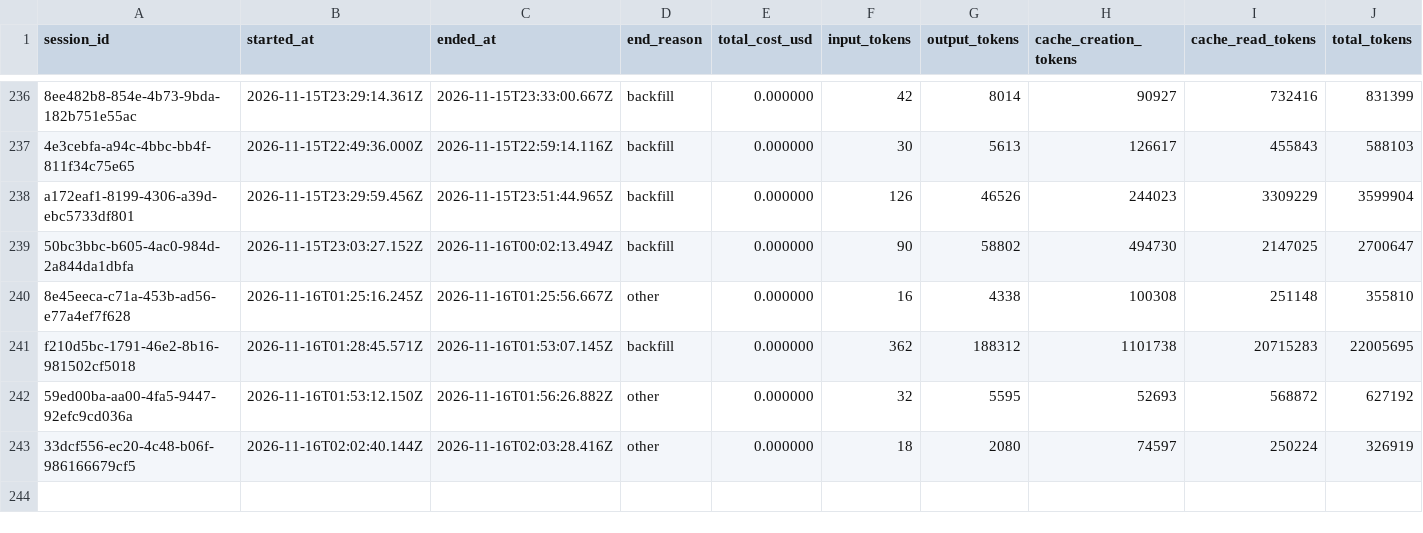
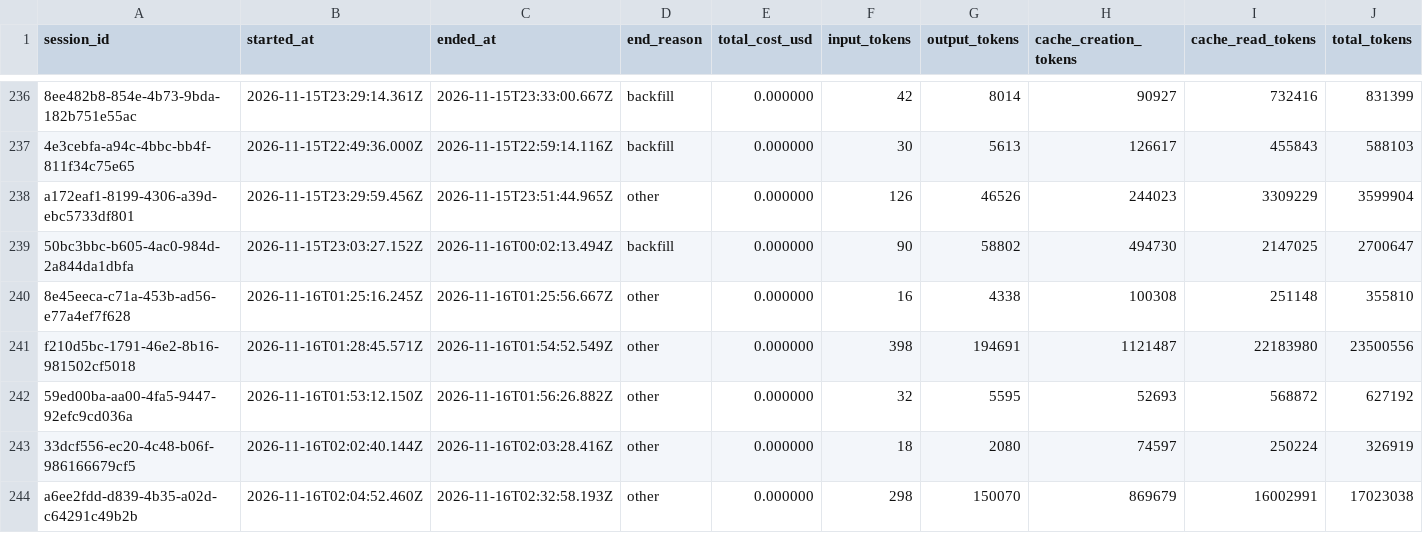
Before and after one commit to deniskrizanovic/collaborativegherkin, a CSV file: tokencost/cost.csv, drawn as a sheet; only a part is shown, gaps mark what is left out; rows hold the shown columns only; the diff names each change by its address in the sheet, - before the commit and + after, or states it on an @@ line.

Commit message:
chore(tokencost): record session token usage

```diff
--- a/tokencost/cost.csv
+++ b/tokencost/cost.csv
-D238 (end_reason): backfill
+D238 (end_reason): other
-C241 (ended_at): 2026-11-16T01:53:07.145Z
+C241 (ended_at): 2026-11-16T01:54:52.549Z
-D241 (end_reason): backfill
+D241 (end_reason): other
-F241 (input_tokens): 362
+F241 (input_tokens): 398
-G241 (output_tokens): 188312
+G241 (output_tokens): 194691
-H241 (cache_creation_tokens): 1101738
+H241 (cache_creation_tokens): 1121487
-I241 (cache_read_tokens): 20715283
+I241 (cache_read_tokens): 22183980
-J241 (total_tokens): 22005695
+J241 (total_tokens): 23500556
+row 244: a6ee2fdd-d839-4b35-a02d-c64291c49b2b | 2026-11-16T02:04:52.460Z | 2026-11-16T02:32:58.193Z | other | 0.000000 | 298 | 150070 | 869679 | 16002991 | 17023038
```
